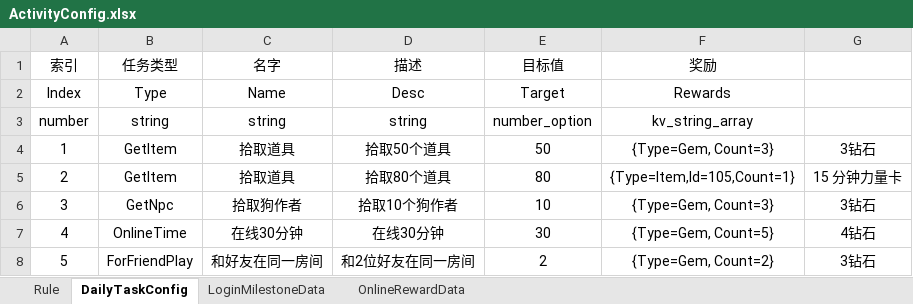
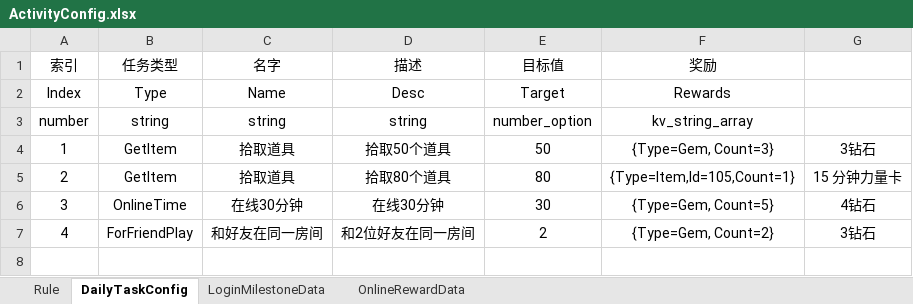
Before and after one commit to Lanransh/Roblox_Y1, an Excel workbook: 配置文档/ActivityConfig.xlsx, sheet DailyTaskConfig, drawn as a sheet; values as stored, in another font and other column widths than the file's, no borders; removed rows and columns are numbered as before the commit, all else as after; the diff names each change by its address in the sheet, - before the commit and + after, or states it on an @@ line.

```diff
--- a/配置文档/ActivityConfig.xlsx (sheet DailyTaskConfig)
+++ b/配置文档/ActivityConfig.xlsx (sheet DailyTaskConfig)
-row 6: 3 | GetNpc | 拾取狗作者 | 拾取10个狗作者 | 10 | {Type=Gem, Count=3} | 3钻石
-A6 (索引): 4
+A6 (索引): 3
-A7 (索引): 5
+A7 (索引): 4
```
Also changed, not shown: 21 other files.
